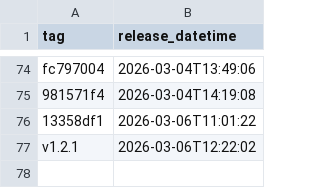
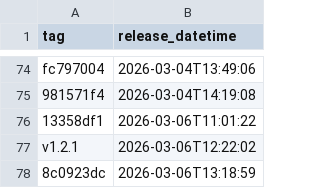
Before and after one commit to NHSDigital/electronic-prescription-service-api, a CSV file: _data/internal-dev-sandbox_deployments.csv, drawn as a sheet; only a part is shown, gaps mark what is left out.

```diff
--- a/_data/internal-dev-sandbox_deployments.csv
+++ b/_data/internal-dev-sandbox_deployments.csv
@@ -77 +77,2 @@ fc797004,2026-03-04T13:49:06
 v1.2.1,2026-03-06T12:22:02
+8c0923dc,2026-03-06T13:18:59
```
Also changed, not shown: 1 other file.
